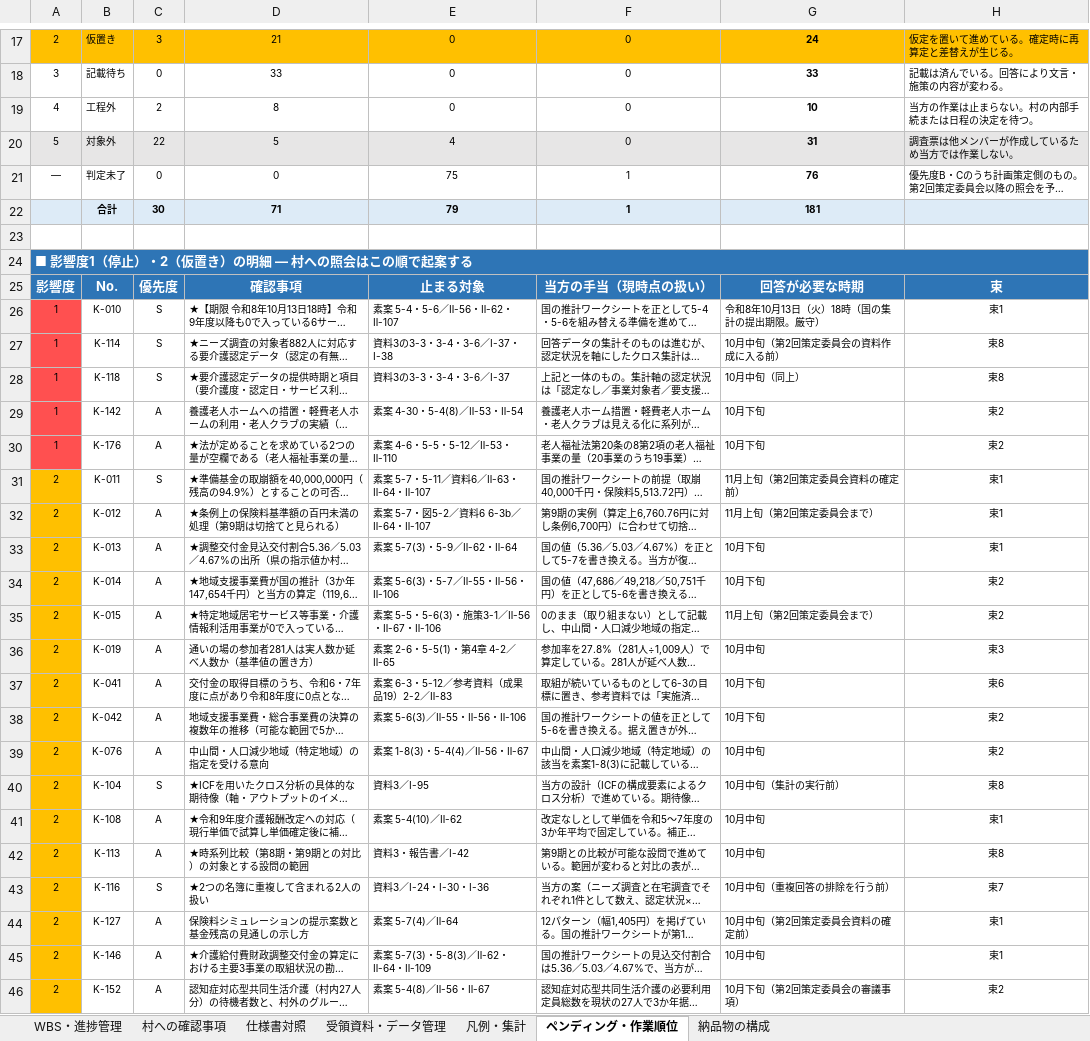
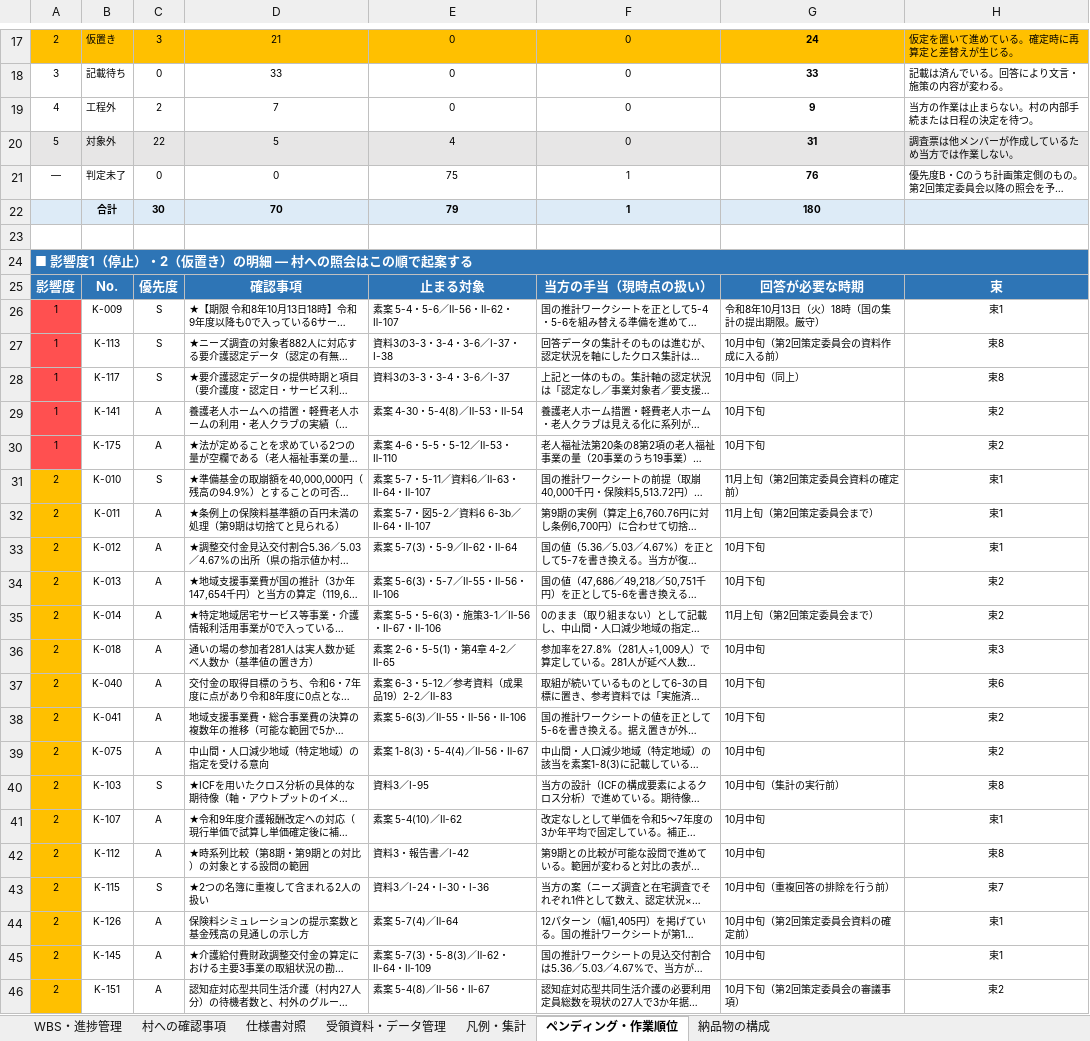
Before and after one commit to ryowakayama-gif/repository, an Excel workbook: output/05_北塩原村第10期_WBS進捗管理表.xlsx, sheet ペンディング・作業順位, drawn as a sheet; only a part is shown, gaps mark what is left out; long unchanged cells end in …; values as stored, in another font and other column widths than the file's, no borders; the diff covers the shown part only; the diff names each change by its address in the sheet, - before the commit and + after, or states it on an @@ line.

```diff
--- a/output/05_北塩原村第10期_WBS進捗管理表.xlsx (sheet ペンディング・作業順位)
+++ b/output/05_北塩原村第10期_WBS進捗管理表.xlsx (sheet ペンディング・作業順位)
-D19: 8
+D19: 7
-G19: 10
+G19: 9
-D22: 71
+D22: 70
-G22: 181
+G22: 180
-B26: K-010
+B26: K-009
-B27: K-114
+B27: K-113
-B28: K-118
+B28: K-117
-B29: K-142
+B29: K-141
-B30: K-176
+B30: K-175
-B31: K-011
+B31: K-010
-B32: K-012
+B32: K-011
-B33: K-013
+B33: K-012
-B34: K-014
+B34: K-013
-B35: K-015
+B35: K-014
-B36: K-019
+B36: K-018
-B37: K-041
+B37: K-040
-B38: K-042
+B38: K-041
-B39: K-076
+B39: K-075
-B40: K-104
+B40: K-103
-B41: K-108
+B41: K-107
-B42: K-113
+B42: K-112
-B43: K-116
+B43: K-115
-B44: K-127
+B44: K-126
-B45: K-146
+B45: K-145
-B46: K-152
+B46: K-151
```
Also changed, not shown: 1 removed row and 48 edited cells elsewhere in this sheet, sheet 村への確認事項, sheet WBS・進捗管理, sheet 受領資料・データ管理, 6 other files.
